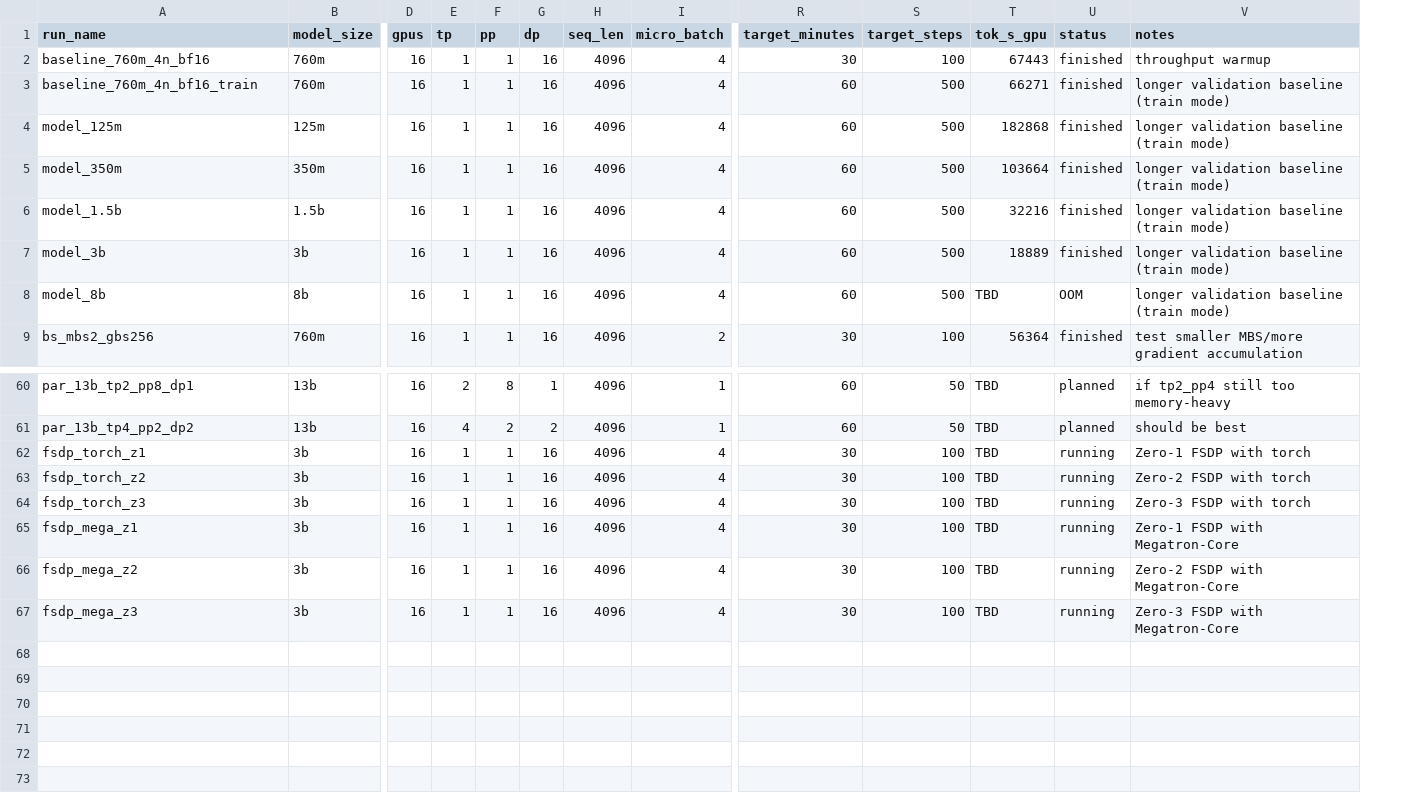
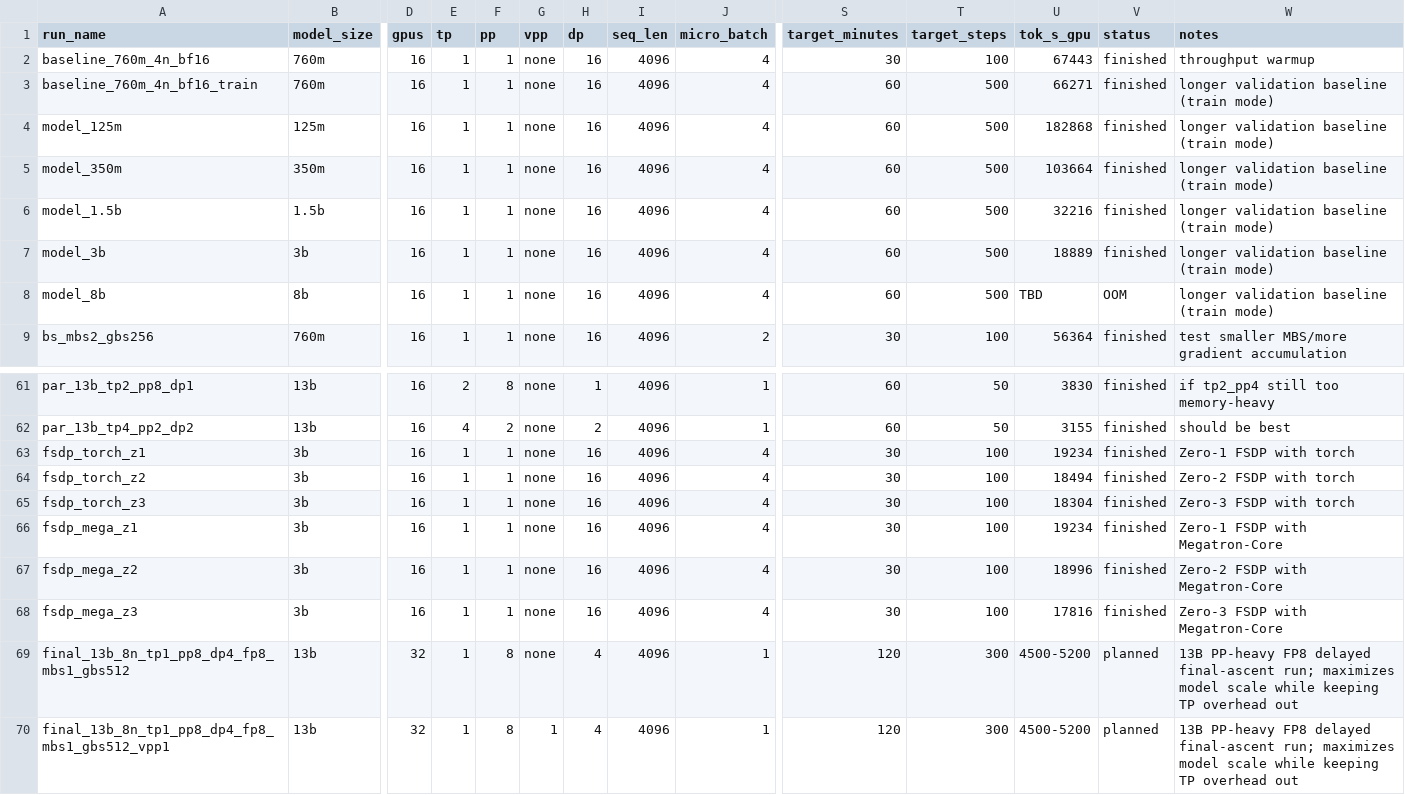
Before and after one commit to BrokenDuck/gipfelsturm, a CSV file: experiments/ablation_plan.csv, drawn as a sheet; only a part is shown, gaps mark what is left out; addresses are those after the commit; rows hold the shown columns only; the diff covers the shown part only; the diff names each change by its address in the sheet, - before the commit and + after, or states it on an @@ line.

```diff
--- a/experiments/ablation_plan.csv
+++ b/experiments/ablation_plan.csv
+column G (vpp), rows 2-9: all none; rows 61-68: all none
-U61 (tok_s_gpu): TBD
+U61 (tok_s_gpu): 3830
-V61:V62 (status): planned
+V61:V62 (status): finished
-U62 (tok_s_gpu): TBD
+U62 (tok_s_gpu): 3155
-U63 (tok_s_gpu): TBD
+U63 (tok_s_gpu): 19234
-V63:V68 (status): running
+V63:V68 (status): finished
-U64 (tok_s_gpu): TBD
+U64 (tok_s_gpu): 18494
-U65 (tok_s_gpu): TBD
+U65 (tok_s_gpu): 18304
-U66 (tok_s_gpu): TBD
+U66 (tok_s_gpu): 19234
-U67 (tok_s_gpu): TBD
+U67 (tok_s_gpu): 18996
-U68 (tok_s_gpu): TBD
+U68 (tok_s_gpu): 17816
+row 69: final_13b_8n_tp1_pp8_dp4_fp8_mbs1_gbs512 | 13b | 32 | 1 | 8 | none | 4 | 4096 | 1 | 120 | 300 | 4500-5200 | planned | 13B PP-heavy FP8 delayed final-ascent run; maximizes model scale while keeping TP overhead out
+row 70: final_13b_8n_tp1_pp8_dp4_fp8_mbs1_gbs512_vpp1 | 13b | 32 | 1 | 8 | 1 | 4 | 4096 | 1 | 120 | 300 | 4500-5200 | planned | 13B PP-heavy FP8 delayed final-ascent run; maximizes model scale while keeping TP overhead out
```
Also changed, not shown: 1 added row and 50 edited cells elsewhere in this file, 5 other files.
